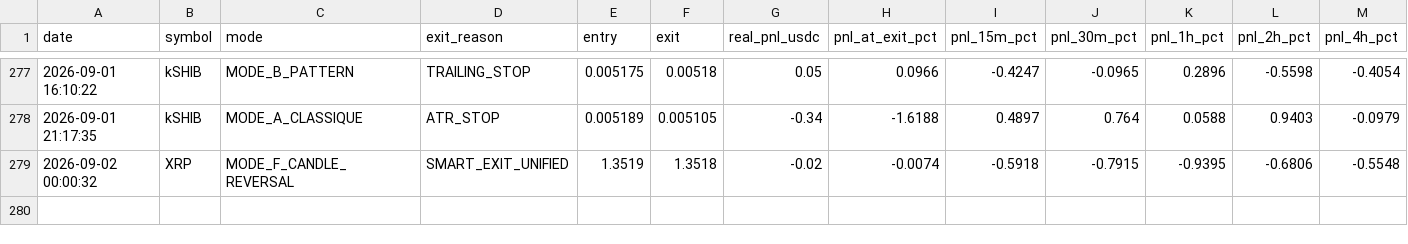
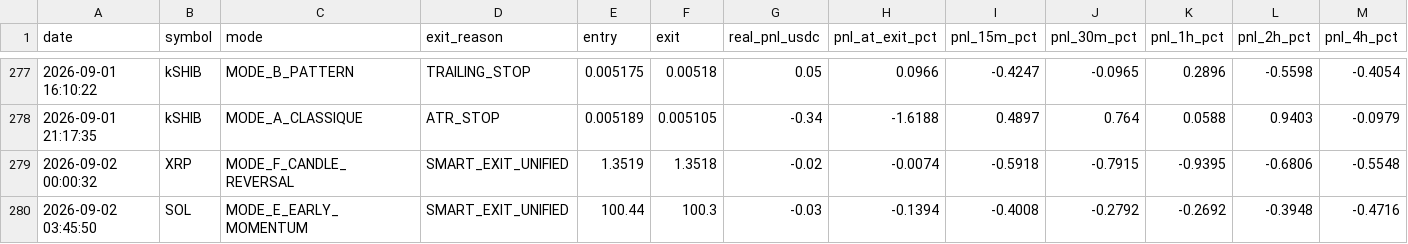
Before and after one commit to frisoo70-ux/trading-bot-data, a CSV file: bot-data/post_trade_analysis.csv, drawn as a sheet; only a part is shown, gaps mark what is left out; rows hold the shown columns only; the diff names each change by its address in the sheet, - before the commit and + after, or states it on an @@ line.

Commit message:
Bot data backup: post_trade_analysis.csv

```diff
--- a/bot-data/post_trade_analysis.csv
+++ b/bot-data/post_trade_analysis.csv
+row 280: 2026-09-02 03:45:50 | SOL | MODE_E_EARLY_MOMENTUM | SMART_EXIT_UNIFIED | 100.44 | 100.3 | -0.03 | -0.1394 | -0.4008 | -0.2792 | -0.2692 | -0.3948 | -0.4716
```
